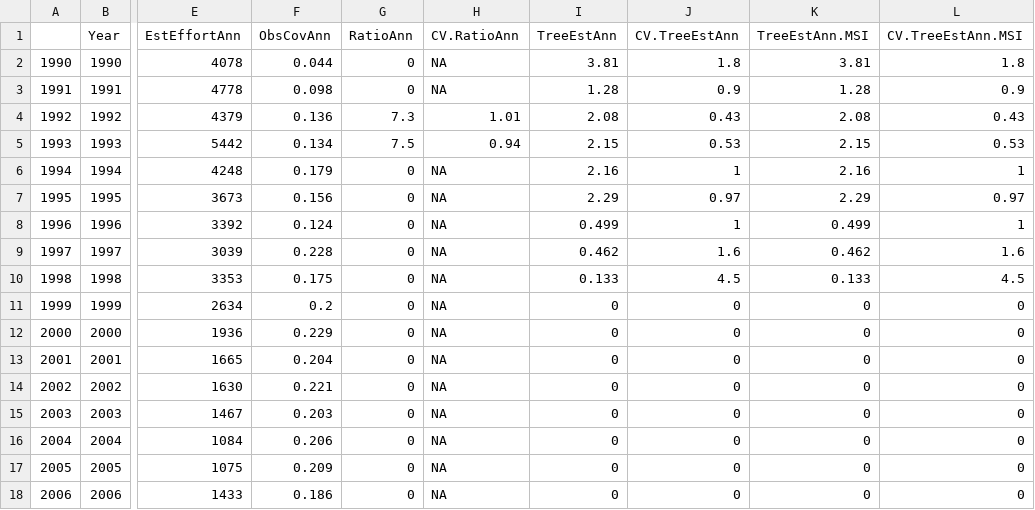
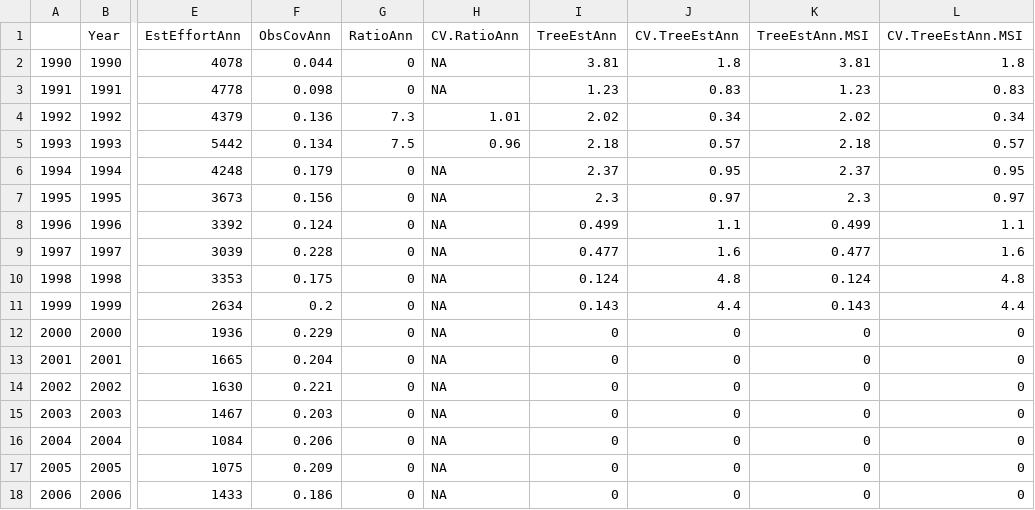
Before and after one commit to SWFSC/DGNBycatch, a CSV file: KB.All.Estimates.csv, drawn as a sheet; only a part is shown, gaps mark what is left out; the diff covers the shown part only; the diff names each change by its address in the sheet, - before the commit and + after, or states it on an @@ line.

```diff
--- a/KB.All.Estimates.csv
+++ b/KB.All.Estimates.csv
-I3 (TreeEstAnn): 1.28
+I3 (TreeEstAnn): 1.23
-J3 (CV.TreeEstAnn): 0.9
+J3 (CV.TreeEstAnn): 0.83
-K3 (TreeEstAnn.MSI): 1.28
+K3 (TreeEstAnn.MSI): 1.23
-L3 (CV.TreeEstAnn.MSI): 0.9
+L3 (CV.TreeEstAnn.MSI): 0.83
-I4 (TreeEstAnn): 2.08
+I4 (TreeEstAnn): 2.02
-J4 (CV.TreeEstAnn): 0.43
+J4 (CV.TreeEstAnn): 0.34
-K4 (TreeEstAnn.MSI): 2.08
+K4 (TreeEstAnn.MSI): 2.02
-L4 (CV.TreeEstAnn.MSI): 0.43
+L4 (CV.TreeEstAnn.MSI): 0.34
-H5 (CV.RatioAnn): 0.94
+H5 (CV.RatioAnn): 0.96
-I5 (TreeEstAnn): 2.15
+I5 (TreeEstAnn): 2.18
-J5 (CV.TreeEstAnn): 0.53
+J5 (CV.TreeEstAnn): 0.57
-K5 (TreeEstAnn.MSI): 2.15
+K5 (TreeEstAnn.MSI): 2.18
-L5 (CV.TreeEstAnn.MSI): 0.53
+L5 (CV.TreeEstAnn.MSI): 0.57
-I6 (TreeEstAnn): 2.16
+I6 (TreeEstAnn): 2.37
-J6 (CV.TreeEstAnn): 1
+J6 (CV.TreeEstAnn): 0.95
-K6 (TreeEstAnn.MSI): 2.16
+K6 (TreeEstAnn.MSI): 2.37
-L6 (CV.TreeEstAnn.MSI): 1
+L6 (CV.TreeEstAnn.MSI): 0.95
-I7 (TreeEstAnn): 2.29
+I7 (TreeEstAnn): 2.3
-K7 (TreeEstAnn.MSI): 2.29
+K7 (TreeEstAnn.MSI): 2.3
-J8 (CV.TreeEstAnn): 1
+J8 (CV.TreeEstAnn): 1.1
-L8 (CV.TreeEstAnn.MSI): 1
+L8 (CV.TreeEstAnn.MSI): 1.1
-I9 (TreeEstAnn): 0.462
+I9 (TreeEstAnn): 0.477
-K9 (TreeEstAnn.MSI): 0.462
+K9 (TreeEstAnn.MSI): 0.477
-I10 (TreeEstAnn): 0.133
+I10 (TreeEstAnn): 0.124
-J10 (CV.TreeEstAnn): 4.5
+J10 (CV.TreeEstAnn): 4.8
-K10 (TreeEstAnn.MSI): 0.133
+K10 (TreeEstAnn.MSI): 0.124
-L10 (CV.TreeEstAnn.MSI): 4.5
+L10 (CV.TreeEstAnn.MSI): 4.8
-I11 (TreeEstAnn): 0
+I11 (TreeEstAnn): 0.143
-J11 (CV.TreeEstAnn): 0
+J11 (CV.TreeEstAnn): 4.4
-K11 (TreeEstAnn.MSI): 0
+K11 (TreeEstAnn.MSI): 0.143
-L11 (CV.TreeEstAnn.MSI): 0
+L11 (CV.TreeEstAnn.MSI): 4.4
```
Also changed, not shown: 1 added row elsewhere in this file, DL.All.Estimates.csv, GG.All.Estimates.csv, 28 other files.
